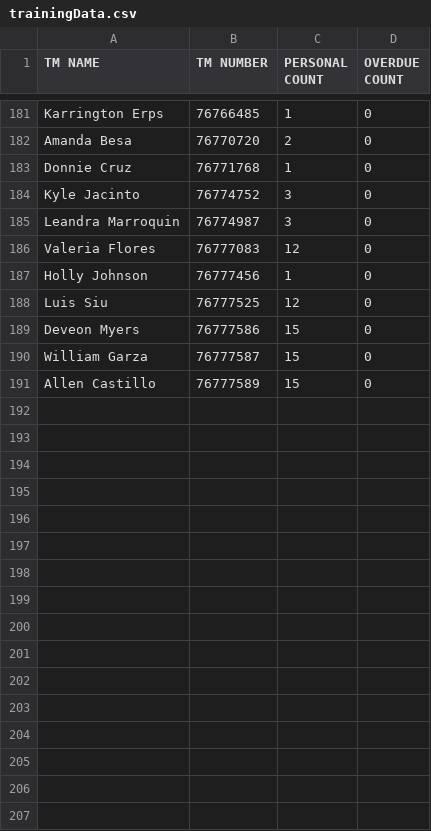
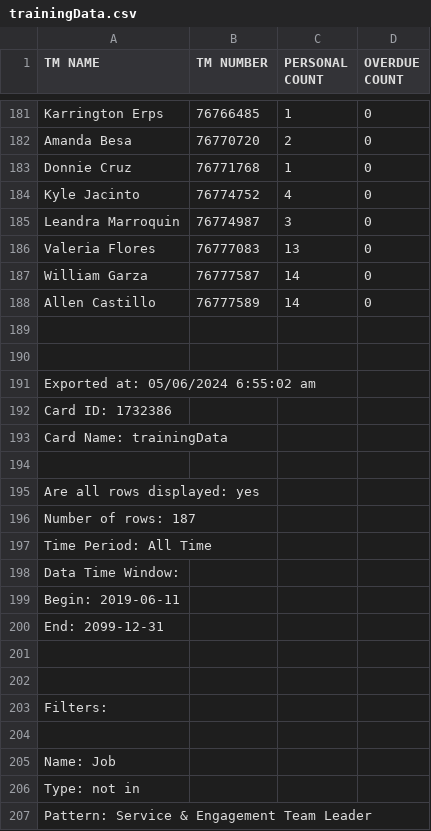
Before and after one commit to Alecay/break-schedules-builder, a CSV file: csvData/trainingData.csv, drawn as a sheet; only a part is shown, gaps mark what is left out; the diff covers the shown part only.

Commit message:
Updated Data

```diff
--- a/csvData/trainingData.csv
+++ b/csvData/trainingData.csv
@@ -183,9 +183,25 @@ Amanda Besa,76770720,2,0
 Donnie Cruz,76771768,1,0
-Kyle Jacinto,76774752,3,0
+Kyle Jacinto,76774752,4,0
 Leandra Marroquin,76774987,3,0
-Valeria Flores,76777083,12,0
-Holly Johnson,76777456,1,0
-Luis Siu,76777525,12,0
-Deveon Myers,76777586,15,0
-William Garza,76777587,15,0
-Allen Castillo,76777589,15,0
+Valeria Flores,76777083,13,0
+William Garza,76777587,14,0
+Allen Castillo,76777589,14,0
+
+
+Exported at: 05/06/2024 6:55:02 am
+Card ID: 1732386
+Card Name: trainingData
+
+Are all rows displayed: yes
+Number of rows: 187
+Time Period: All Time
+Data Time Window:
+Begin: 2019-06-11
+End: 2099-12-31
+
+
+Filters:
+
+Name: Job
+Type: not in
+Pattern: Service & Engagement Team Leader
```
Also changed, not shown: 2 added rows, 2 removed rows and 42 edited cells elsewhere in this file, 1 other file.
